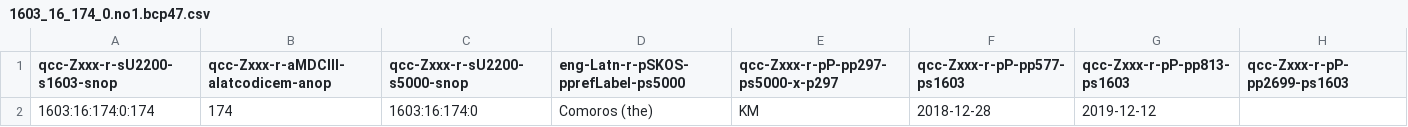
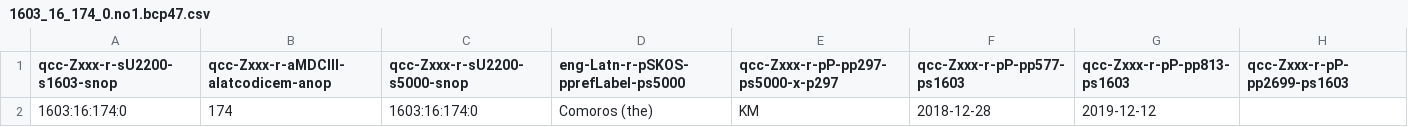
Before and after one commit to MDCIII/1603_16_174, a CSV file: 1603/16/174/0/1603_16_174_0.no1.bcp47.csv, drawn as a sheet.

```diff
--- a/1603/16/174/0/1603_16_174_0.no1.bcp47.csv
+++ b/1603/16/174/0/1603_16_174_0.no1.bcp47.csv
@@ -1,2 +1,2 @@
 qcc-Zxxx-r-sU2200-s1603-snop,qcc-Zxxx-r-aMDCIII-alatcodicem-anop,qcc-Zxxx-r-sU2200-s5000-snop,eng-Latn-r-pSKOS-pprefLabel-ps5000,qcc-Zxxx-r-pP-pp297-ps5000-x-p297,qcc-Zxxx-r-pP-pp577-ps1603,qcc-Zxxx-r-pP-pp813-ps1603,qcc-Zxxx-r-pP-pp2699-ps1603
-1603:16:174:0:174,174,1603:16:174:0,Comoros (the),KM,2018-12-28,2019-12-12,
+1603:16:174:0,174,1603:16:174:0,Comoros (the),KM,2018-12-28,2019-12-12,
```
Also changed, not shown: 1603/16/174/0/1603_16_174_0.no1.tm.hxl.csv, 8 other files.
